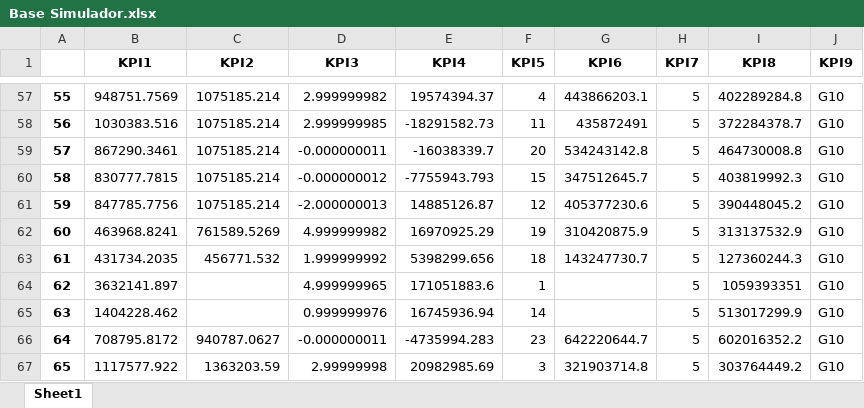
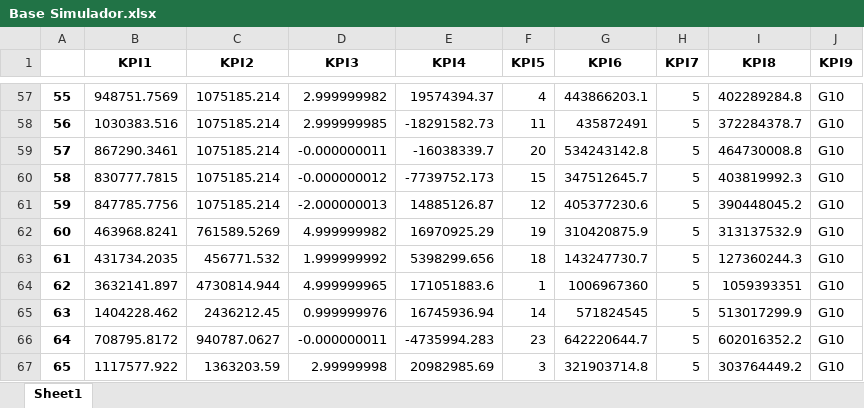
Before and after one commit to madebyperformance/simulador-g10s10, an Excel workbook: Base Simulador.xlsx, sheet Sheet1, drawn as a sheet; only a part is shown, gaps mark what is left out; values as stored, in another font and other column widths than the file's, no borders; the diff covers the shown part only; the diff names each change by its address in the sheet, - before the commit and + after, or states it on an @@ line.

```diff
--- a/Base Simulador.xlsx (sheet Sheet1)
+++ b/Base Simulador.xlsx (sheet Sheet1)
-E60 (KPI4): -7755943.793
+E60 (KPI4): -7739752.173
-C64 (KPI2): (empty)
+C64 (KPI2): 4730814.944
-G64 (KPI6): (empty)
+G64 (KPI6): 1006967360
-C65 (KPI2): (empty)
+C65 (KPI2): 2436212.45
-G65 (KPI6): (empty)
+G65 (KPI6): 571824545
```
Also changed, not shown: 15 edited cells elsewhere in this sheet.
